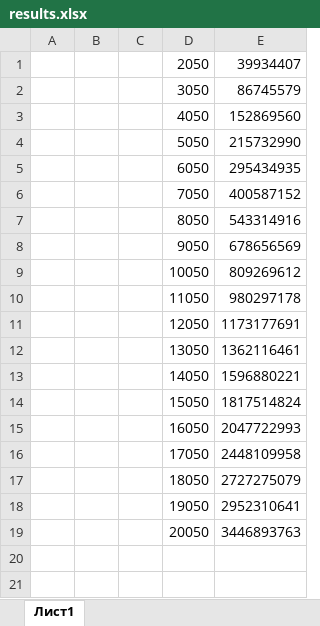
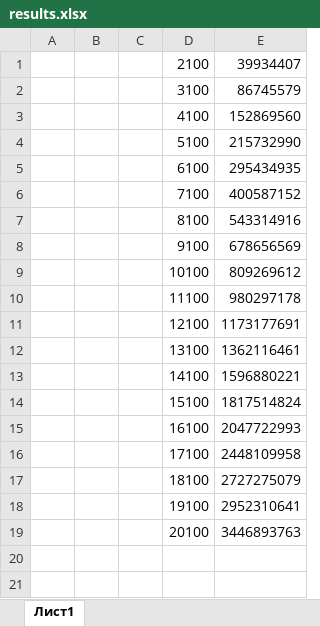
Before and after one commit to airat91140/TAlab1, an Excel workbook: results.xlsx, sheet Лист1, drawn as a sheet; only a part is shown; values as stored, in another font and other column widths than the file's, no borders; charts and pictures not drawn; the diff covers the shown part only; the diff names each change by its address in the sheet, - before the commit and + after, or states it on an @@ line.

```diff
--- a/results.xlsx (sheet Лист1)
+++ b/results.xlsx (sheet Лист1)
-D1: 2050
+D1: 2100
-D2: 3050
+D2: 3100
-D3: 4050
+D3: 4100
-D4: 5050
+D4: 5100
-D5: 6050
+D5: 6100
-D6: 7050
+D6: 7100
-D7: 8050
+D7: 8100
-D8: 9050
+D8: 9100
-D9: 10050
+D9: 10100
-D10: 11050
+D10: 11100
-D11: 12050
+D11: 12100
-D12: 13050
+D12: 13100
-D13: 14050
+D13: 14100
-D14: 15050
+D14: 15100
-D15: 16050
+D15: 16100
-D16: 17050
+D16: 17100
-D17: 18050
+D17: 18100
-D18: 19050
+D18: 19100
-D19: 20050
+D19: 20100
```
Also changed, not shown: 19 edited cells elsewhere in this sheet, charts or pictures, 1 other file.
